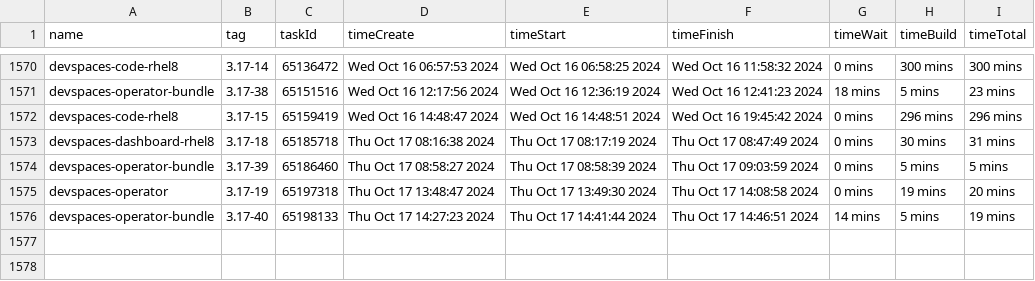
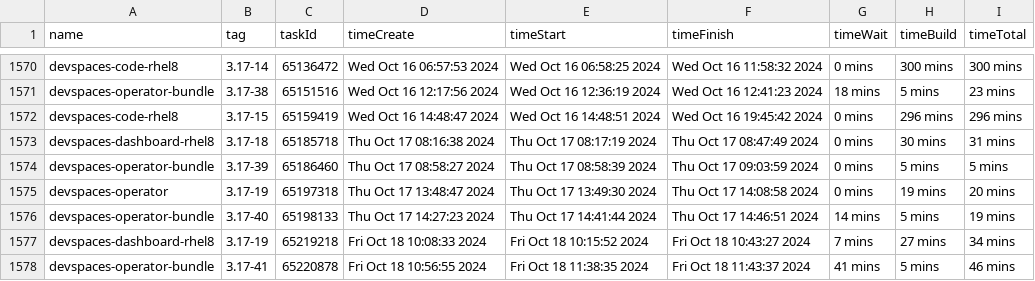
Before and after one commit to redhat-developer/devspaces, a CSV file: dependencies/LATEST_BUILD_TIMES.csv, drawn as a sheet; only a part is shown, gaps mark what is left out; the diff names each change by its address in the sheet, - before the commit and + after, or states it on an @@ line.

Commit message:
chore: Update dependencies/LATEST_IMAGES, COMMITS, DIGESTS, INDEXES, BUILD_TIMES
Signed-off-by: devstudio-release <nickboldt+devstudio-release@gmail.com>

```diff
--- a/dependencies/LATEST_BUILD_TIMES.csv
+++ b/dependencies/LATEST_BUILD_TIMES.csv
+row 1577: devspaces-dashboard-rhel8 | 3.17-19 | 65219218 | Fri Oct 18 10:08:33 2024 | Fri Oct 18 10:15:52 2024 | Fri Oct 18 10:43:27 2024 | 7 mins | 27 mins | 34 mins
+row 1578: devspaces-operator-bundle | 3.17-41 | 65220878 | Fri Oct 18 10:56:55 2024 | Fri Oct 18 11:38:35 2024 | Fri Oct 18 11:43:37 2024 | 41 mins | 5 mins | 46 mins
```
Also changed, not shown: 6 other files.
